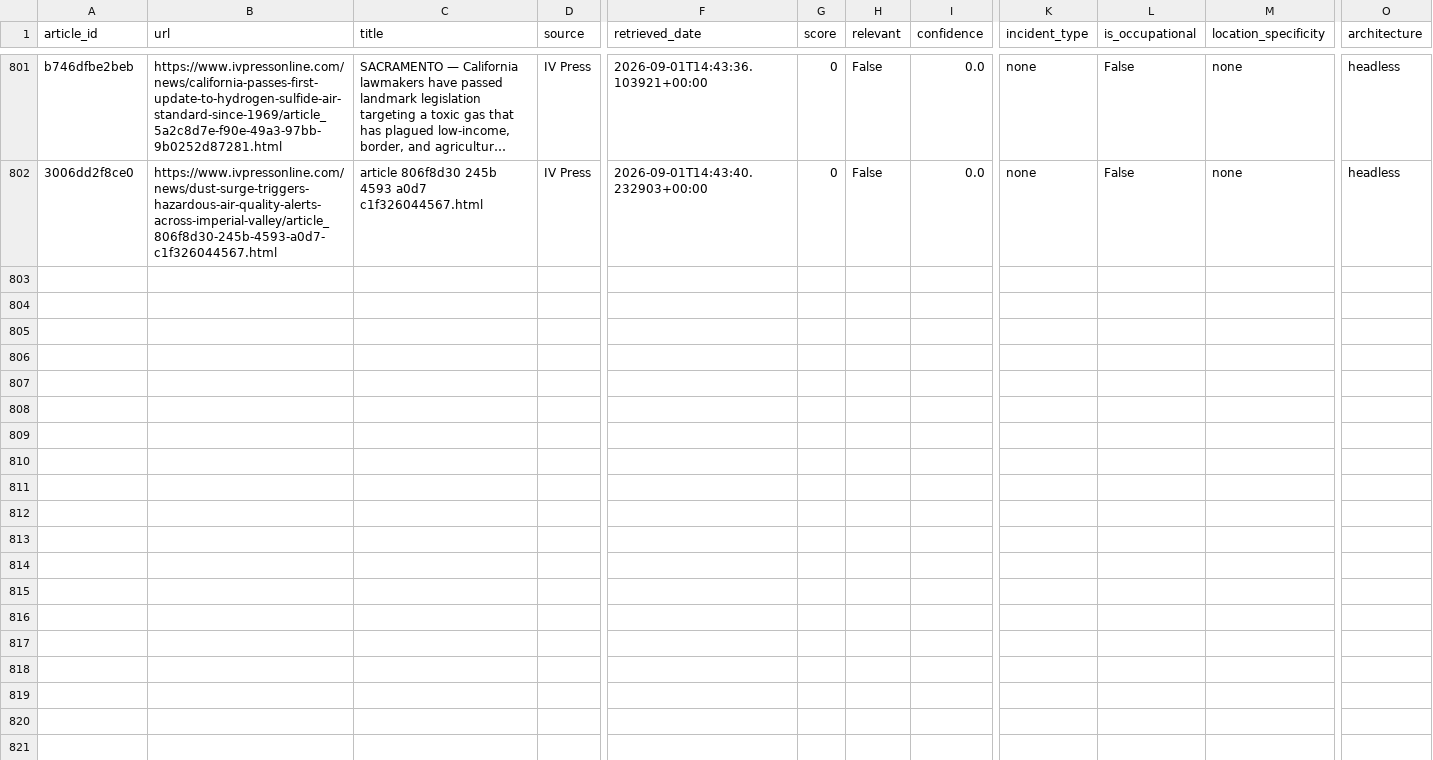
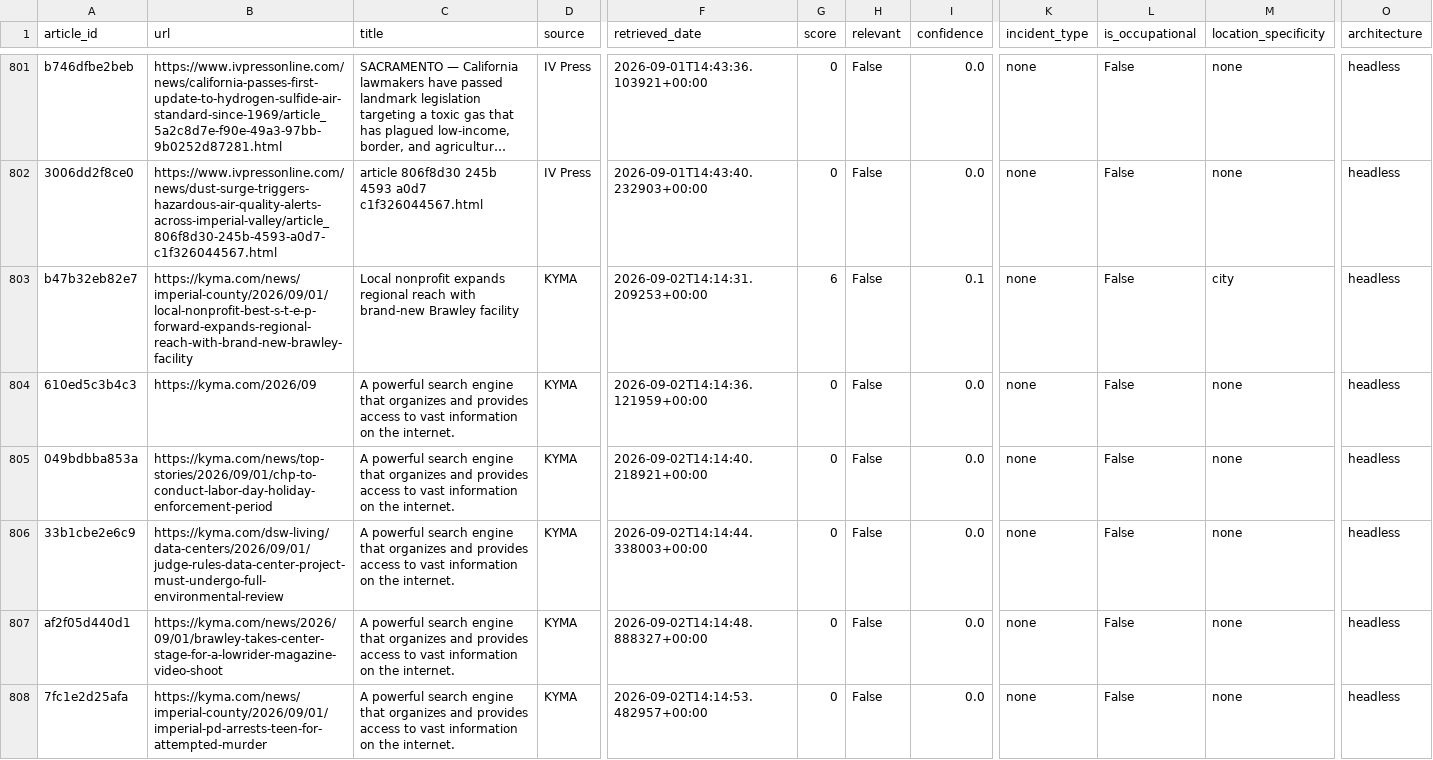
Before and after one commit to theaenache/4branch-iv-heatwatch, a CSV file: data/headless_scored.csv, drawn as a sheet; only a part is shown, gaps mark what is left out; long unchanged cells end in …; rows hold the shown columns only; the diff covers the shown part only; the diff names each change by its address in the sheet, - before the commit and + after, or states it on an @@ line.

```diff
--- a/data/headless_scored.csv
+++ b/data/headless_scored.csv
+row 803: b47b32eb82e7 | https://kyma.com/news/imperial-county/2026/09/01/local-nonprofit-best-s-t-e-p-forward-expands-regional-reach-with-brand-new-brawley-facility | Local nonprofit expands regional reach with brand-new Brawley facility | KYMA | 2026-09-02T14:14:31.209253+00:00 | 6 | False | 0.1 | none | False | city | headless
+row 804: 610ed5c3b4c3 | https://kyma.com/2026/09 | A powerful search engine that organizes and provides access to vast information on the internet. | KYMA | 2026-09-02T14:14:36.121959+00:00 | 0 | False | 0.0 | none | False | none | headless
+row 805: 049bdbba853a | https://kyma.com/news/top-stories/2026/09/01/chp-to-conduct-labor-day-holiday-enforcement-period | A powerful search engine that organizes and provides access to vast information on the internet. | KYMA | 2026-09-02T14:14:40.218921+00:00 | 0 | False | 0.0 | none | False | none | headless
+row 806: 33b1cbe2e6c9 | https://kyma.com/dsw-living/data-centers/2026/09/01/judge-rules-data-center-project-must-undergo-full-environmental-review | A powerful search engine that organizes and provides access to vast information on the internet. | KYMA | 2026-09-02T14:14:44.338003+00:00 | 0 | False | 0.0 | none | False | none | headless
+row 807: af2f05d440d1 | https://kyma.com/news/2026/09/01/brawley-takes-center-stage-for-a-lowrider-magazine-video-shoot | A powerful search engine that organizes and provides access to vast information on the internet. | KYMA | 2026-09-02T14:14:48.888327+00:00 | 0 | False | 0.0 | none | False | none | headless
+row 808: 7fc1e2d25afa | https://kyma.com/news/imperial-county/2026/09/01/imperial-pd-arrests-teen-for-attempted-murder | A powerful search engine that organizes and provides access to vast information on the internet. | KYMA | 2026-09-02T14:14:53.482957+00:00 | 0 | False | 0.0 | none | False | none | headless
```
Also changed, not shown: 6 added rows elsewhere in this file, data/llm_scored.csv, data/rss_scored.csv, 1 other file.
